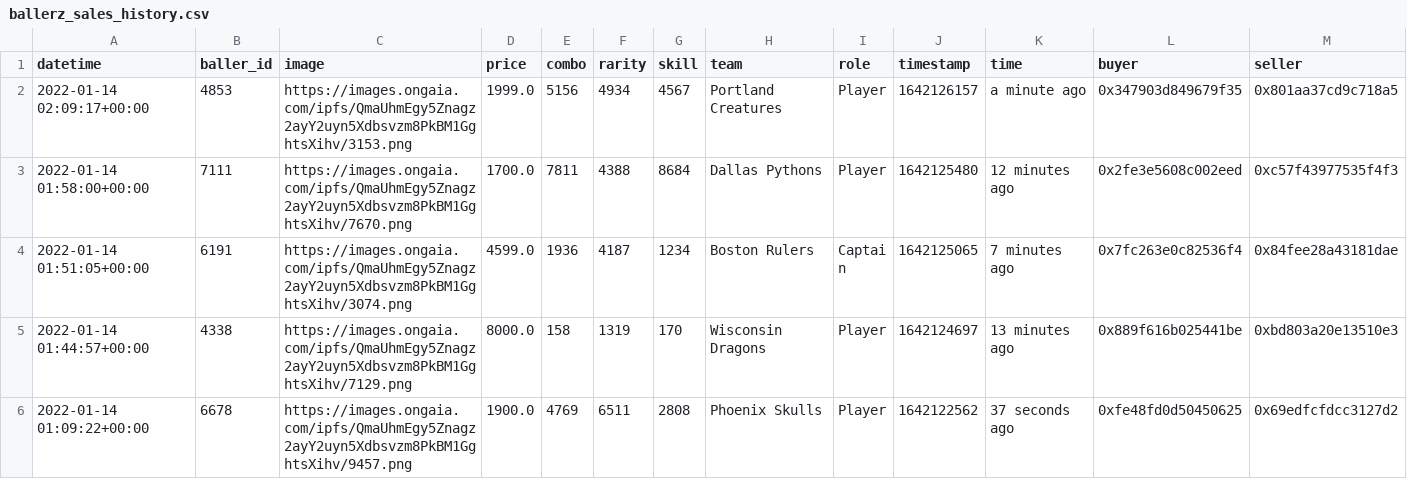
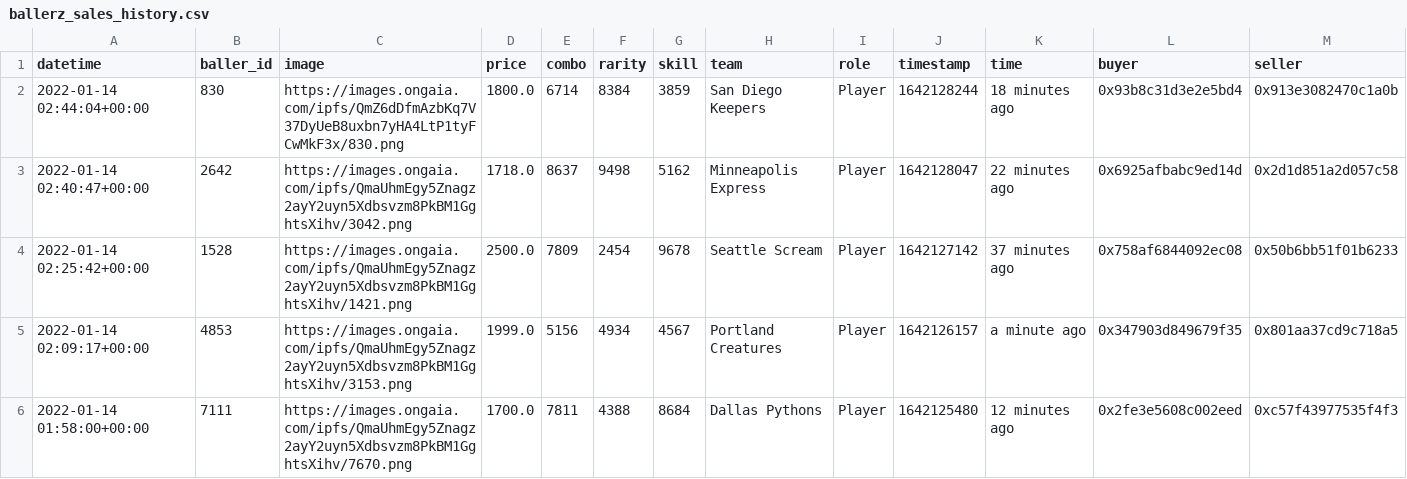
Before and after one commit to sburman/crypto-trait-viewer, a CSV file: ballerz/ballerz_sales_history.csv, drawn as a sheet; only a part is shown; the shorter side is filled out with more unchanged rows; rows hold the shown columns only; the diff names each change by its address in the sheet, - before the commit and + after, or states it on an @@ line.

Commit message:
Update history

```diff
--- a/ballerz/ballerz_sales_history.csv
+++ b/ballerz/ballerz_sales_history.csv
+row 2: 2022-01-14 02:44:04+00:00 | 830 | https://images.ongaia.com/ipfs/QmZ6dDfmAzbKq7V37DyUeB8uxbn7yHA4LtP1tyFCwMkF3x/830.png | 1800.0 | 6714 | 8384 | 3859 | San Diego Keepers | Player | 1642128244 | 18 minutes ago | 0x93b8c31d3e2e5bd4 | 0x913e3082470c1a0b
+row 3: 2022-01-14 02:40:47+00:00 | 2642 | https://images.ongaia.com/ipfs/QmaUhmEgy5Znagz2ayY2uyn5Xdbsvzm8PkBM1GghtsXihv/3042.png | 1718.0 | 8637 | 9498 | 5162 | Minneapolis Express | Player | 1642128047 | 22 minutes ago | 0x6925afbabc9ed14d | 0x2d1d851a2d057c58
+row 4: 2022-01-14 02:25:42+00:00 | 1528 | https://images.ongaia.com/ipfs/QmaUhmEgy5Znagz2ayY2uyn5Xdbsvzm8PkBM1GghtsXihv/1421.png | 2500.0 | 7809 | 2454 | 9678 | Seattle Scream | Player | 1642127142 | 37 minutes ago | 0x758af6844092ec08 | 0x50b6bb51f01b6233
```
